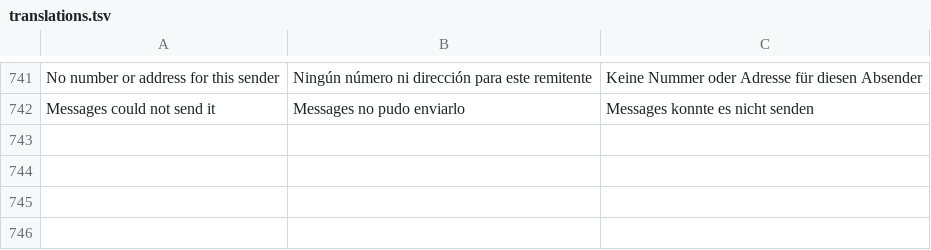
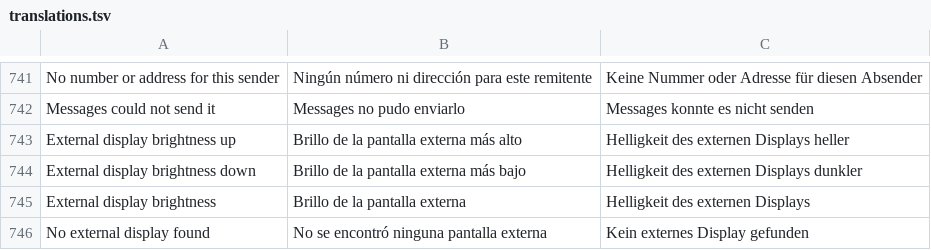
Before and after one commit to Arrows78/Pillbox, a TSV file: scripts/data/translations.tsv, drawn as a sheet; only a part is shown, gaps mark what is left out; the diff names each change by its address in the sheet, - before the commit and + after, or states it on an @@ line.

```diff
--- a/scripts/data/translations.tsv
+++ b/scripts/data/translations.tsv
+row 743: External display brightness up | Brillo de la pantalla externa más alto | Helligkeit des externen Displays heller
+row 744: External display brightness down | Brillo de la pantalla externa más bajo | Helligkeit des externen Displays dunkler
+row 745: External display brightness | Brillo de la pantalla externa | Helligkeit des externen Displays
+row 746: No external display found | No se encontró ninguna pantalla externa | Kein externes Display gefunden
```
Also changed, not shown: 6 other files.
